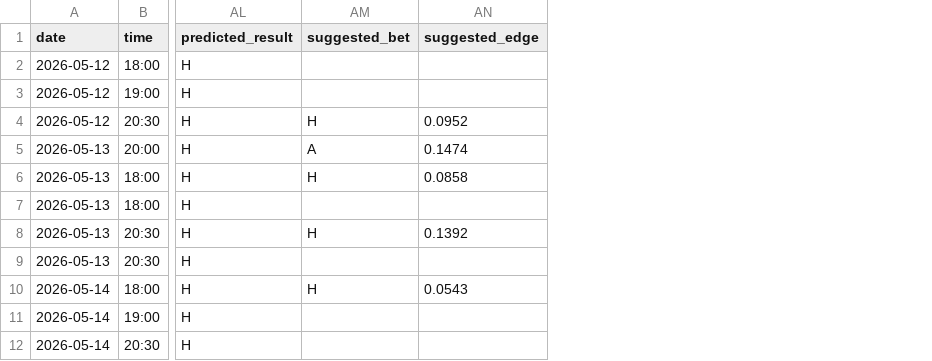
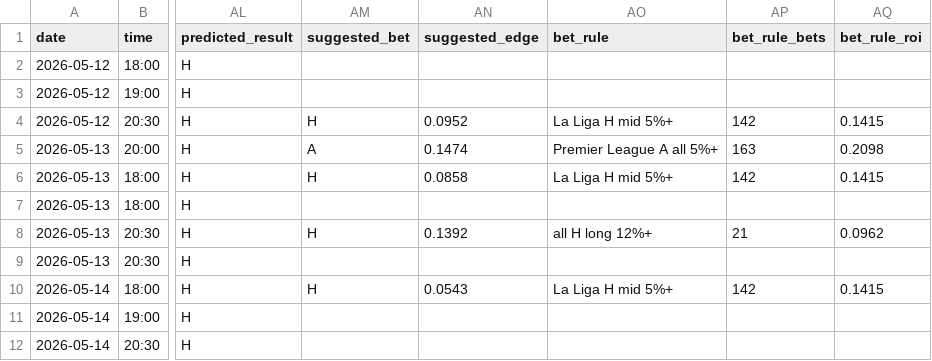
Before and after one commit to chocho1235/fc, a CSV file: football_ai_model/data/processed/upcoming_predictions.csv, drawn as a sheet; only a part is shown, gaps mark what is left out; the diff names each change by its address in the sheet, - before the commit and + after, or states it on an @@ line.

```diff
--- a/football_ai_model/data/processed/upcoming_predictions.csv
+++ b/football_ai_model/data/processed/upcoming_predictions.csv
+column AO (bet_rule), rows 4-10: La Liga H mid 5%+ | Premier League A all 5%+ | La Liga H mid 5%+ |  | all H long 12%+ |  | La Liga H mid 5%+
+column AP (bet_rule_bets), rows 4-10: 142 | 163 | 142 |  | 21 |  | 142
+column AQ (bet_rule_roi), rows 4-10: 0.1415 | 0.2098 | 0.1415 |  | 0.0962 |  | 0.1415
```
Also changed, not shown: football_ai_model/data/processed/predictions.csv, football_ai_model/reports/sklearn_rolling_backtest.csv, 13 other files.
